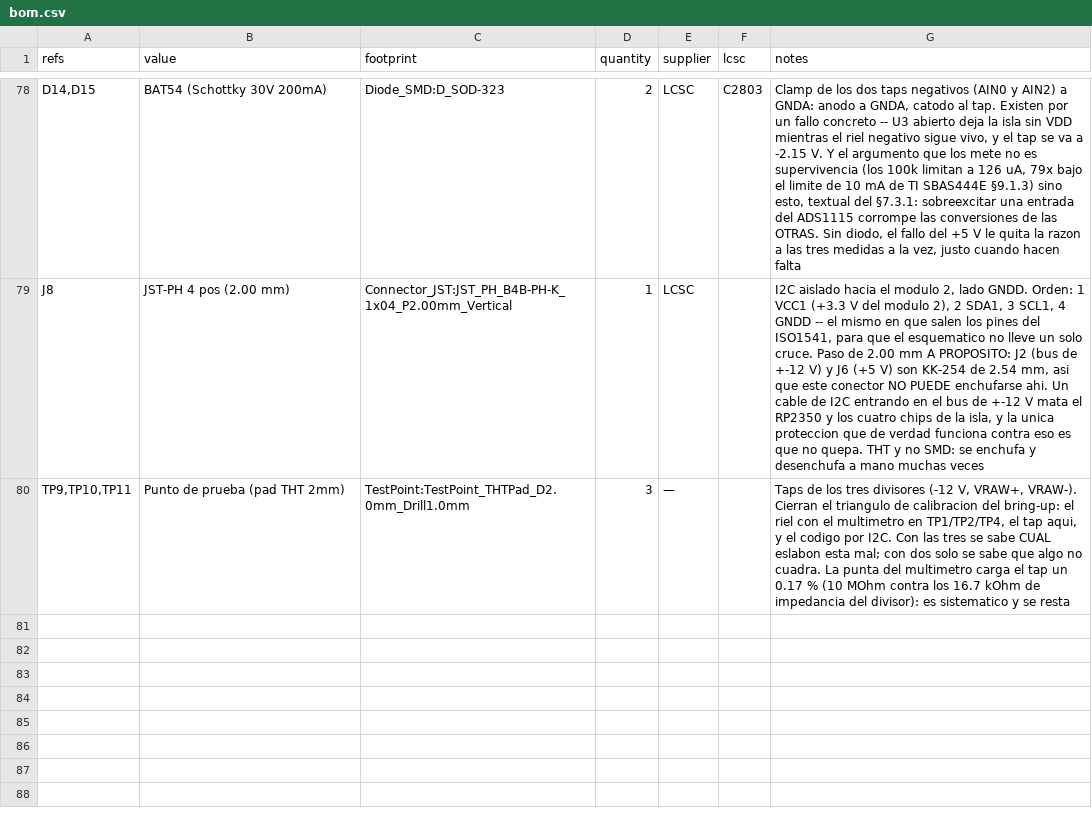
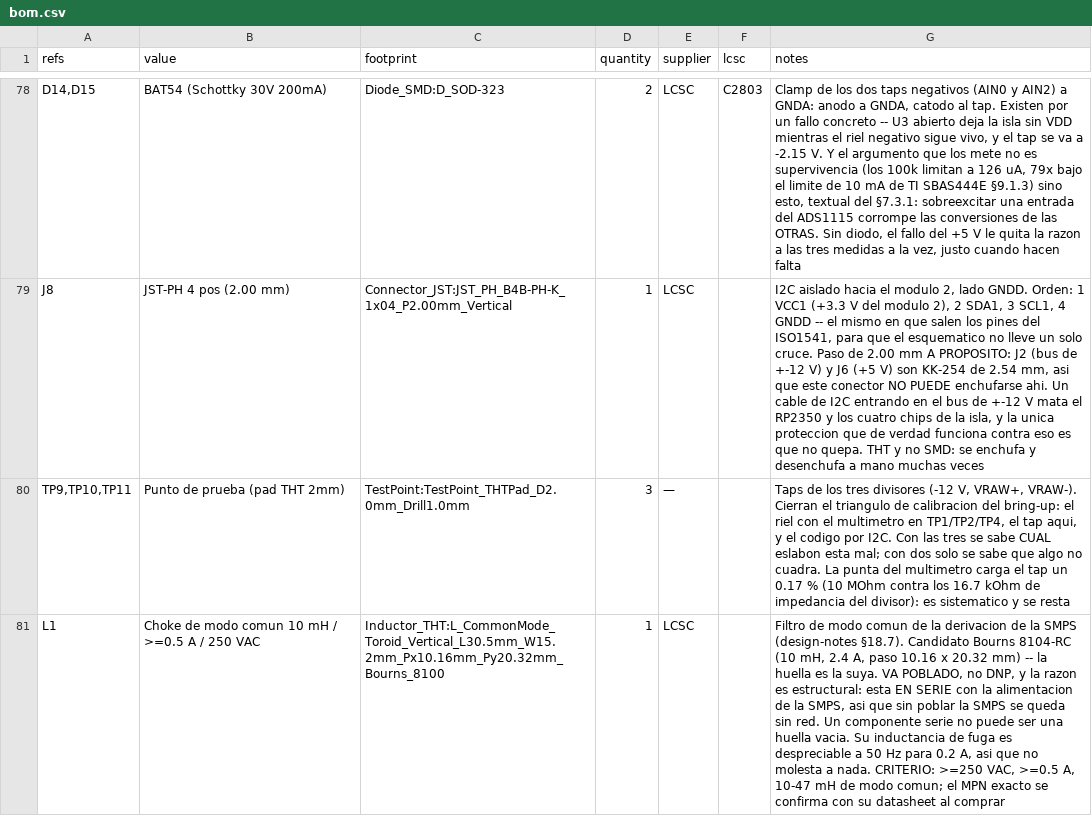
Before and after one commit to sssamuelll/analog-modular-synthesizer, a CSV file: hardware/01-power-supply/v3/bom.csv, drawn as a sheet; only a part is shown, gaps mark what is left out; the diff covers the shown part only; the diff names each change by its address in the sheet, - before the commit and + after, or states it on an @@ line.

```diff
--- a/hardware/01-power-supply/v3/bom.csv
+++ b/hardware/01-power-supply/v3/bom.csv
+row 81: L1 | Choke de modo comun 10 mH / >=0.5 A / 250 VAC | Inductor_THT:L_CommonMode_Toroid_Vertical_L30.5mm_W15.2mm_Px10.16mm_Py20.32mm_Bourns_8100 | 1 | LCSC |  | Filtro de modo comun de la derivacion de la SMPS (design-notes §18.7). Candidato Bourns 8104-RC (10 mH, 2.4 A, paso 10.16 x 20.32 mm) -- la huella es la suya. VA POBLADO, no DNP, y la razon es estructural: esta EN SERIE con la alimentacion de la SMPS, asi que sin poblar la SMPS se queda sin red. Un componente serie no puede ser una huella vacia. Su inductancia de fuga es despreciable a 50 Hz para 0.2 A, asi que no molesta a nada. CRITERIO: >=250 VAC, >=0.5 A, 10-47 mH de modo comun; el MPN exacto se confirma con su datasheet al comprar
```
Also changed, not shown: 1 added row elsewhere in this file, 7 other files.
